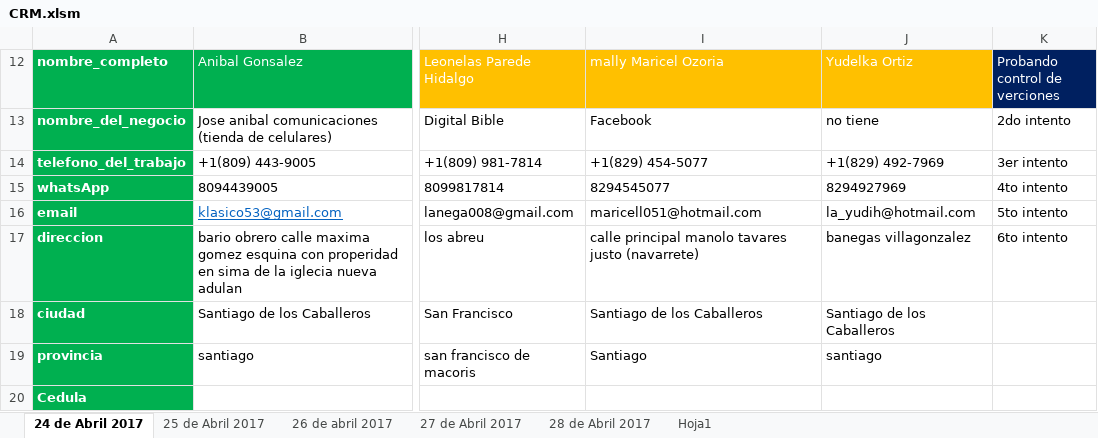
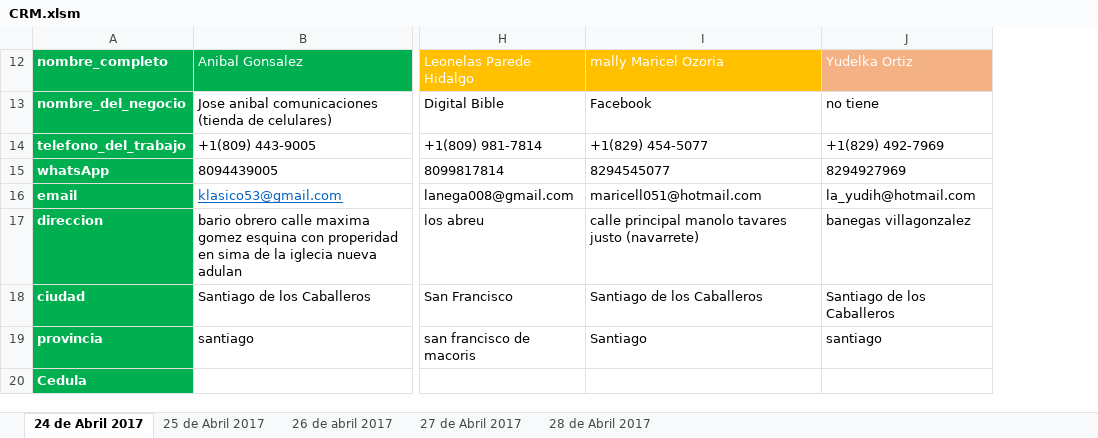
Before and after one commit to david-minaya/CRM, an Excel workbook: CRM.xlsm, sheet 24 de Abril 2017, drawn as a sheet; only a part is shown, gaps mark what is left out; values as stored, in another font and other column widths than the file's, no borders; conditional formats and table styles not drawn; the diff covers the shown part only; the diff names each change by its address in the sheet, - before the commit and + after, or states it on an @@ line.

```diff
--- a/CRM.xlsm (sheet 24 de Abril 2017)
+++ b/CRM.xlsm (sheet 24 de Abril 2017)
-sheet tab: Hoja1
-column K (Probando control de verciones), rows 13-17: 2do intento | 3er intento | 4to intento | 5to intento | 6to intento
-J12 fill: #FFC000
+J12 fill: #F4B183
```
Also changed, not shown: 6 edited cells elsewhere in this sheet, sheet 28 de Abril 2017, sheet 25 de Abril 2017, sheet 26 de abril 2017, sheet 27 de Abril 2017, formulas that keep their value, hidden cells.
